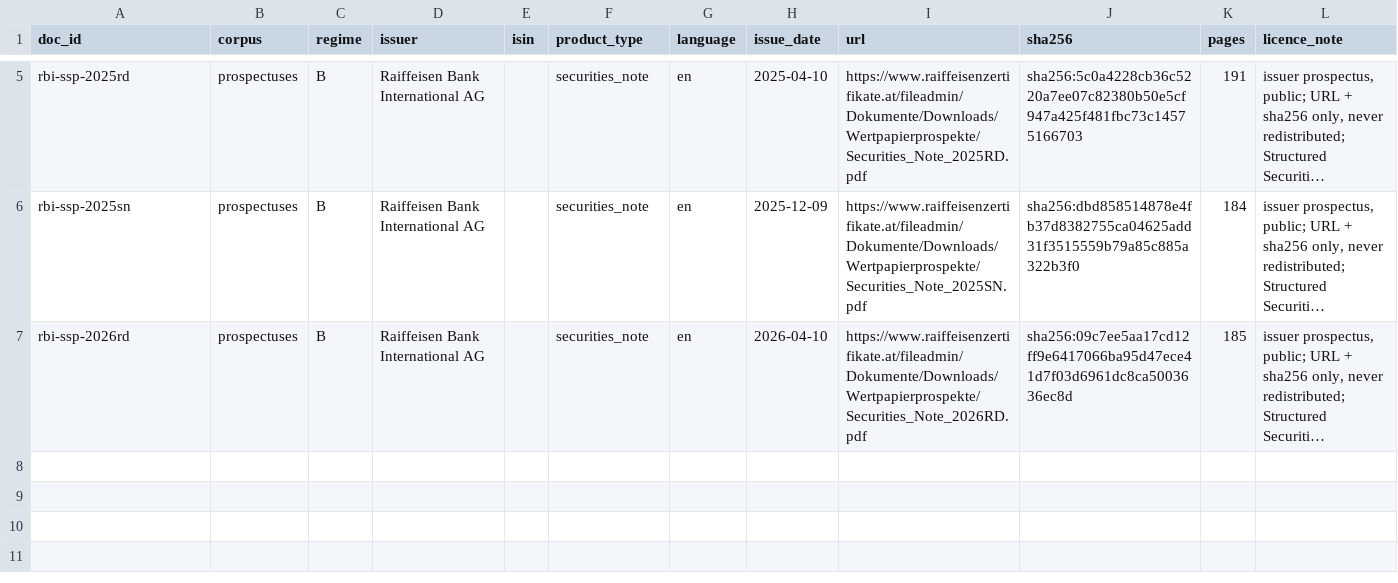
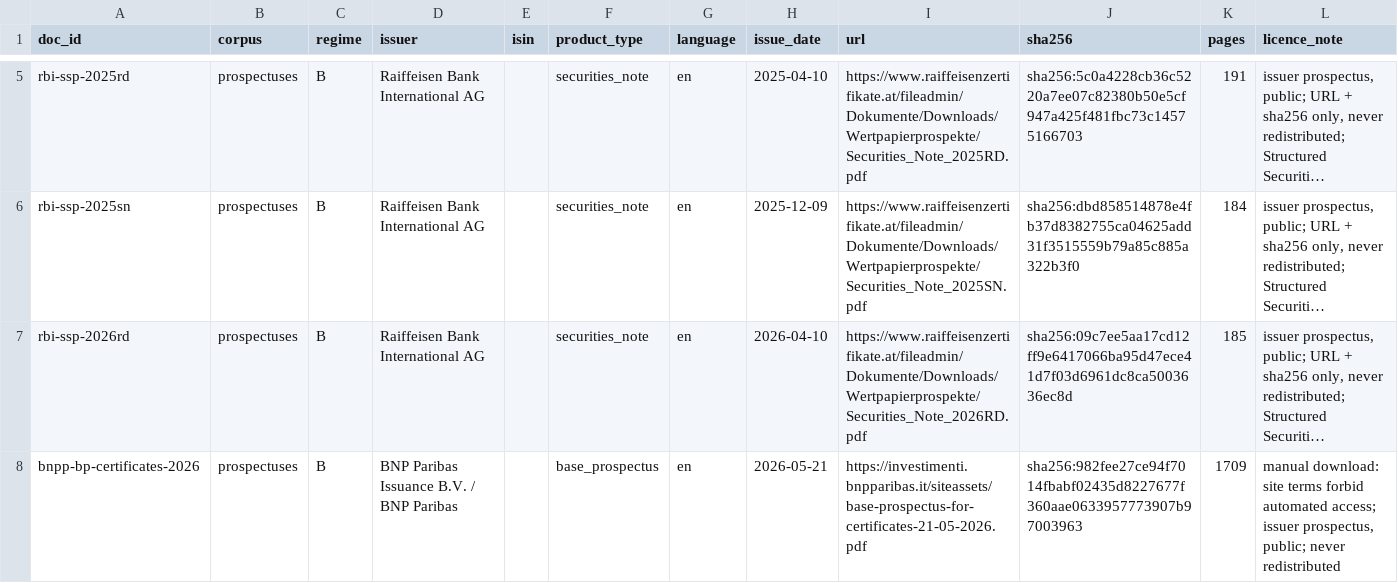
Before and after one commit to 0xhubed/agent-engineering-experiments, a CSV file: corpus/prospectuses/manifest.csv, drawn as a sheet; only a part is shown, gaps mark what is left out; long unchanged cells end in …; the diff names each change by its address in the sheet, - before the commit and + after, or states it on an @@ line.

```diff
--- a/corpus/prospectuses/manifest.csv
+++ b/corpus/prospectuses/manifest.csv
+row 8: bnpp-bp-certificates-2026 | prospectuses | B | BNP Paribas Issuance B.V. / BNP Paribas |  | base_prospectus | en | 2026-05-21 | https://investimenti.bnpparibas.it/siteassets/base-prospectus-for-certificates-21-05-2026.pdf | sha256:982fee27ce94f7014fbabf02435d8227677f360aae0633957773907b97003963 | 1709 | manual download: site terms forbid automated access; issuer prospectus, public; never redistributed
```
Also changed, not shown: 2 other files.
